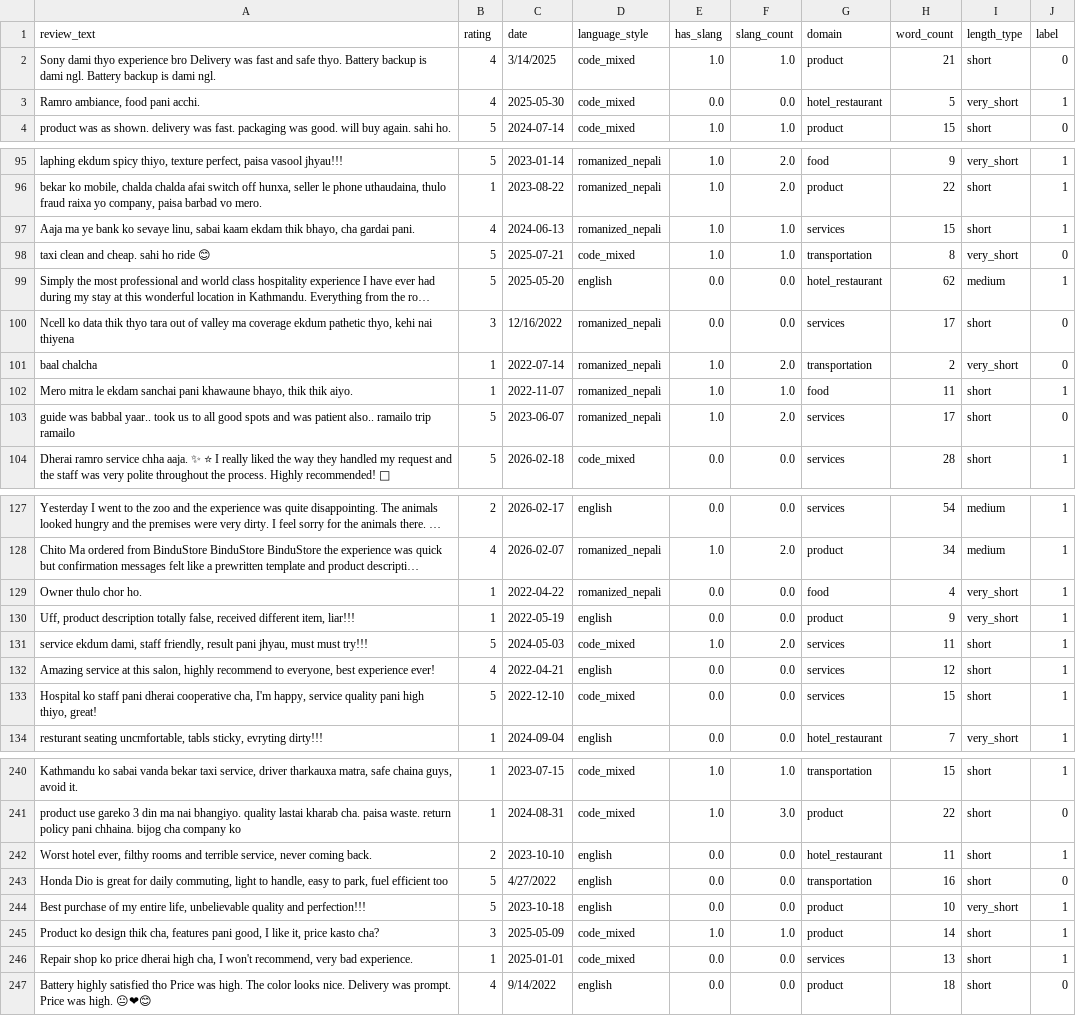
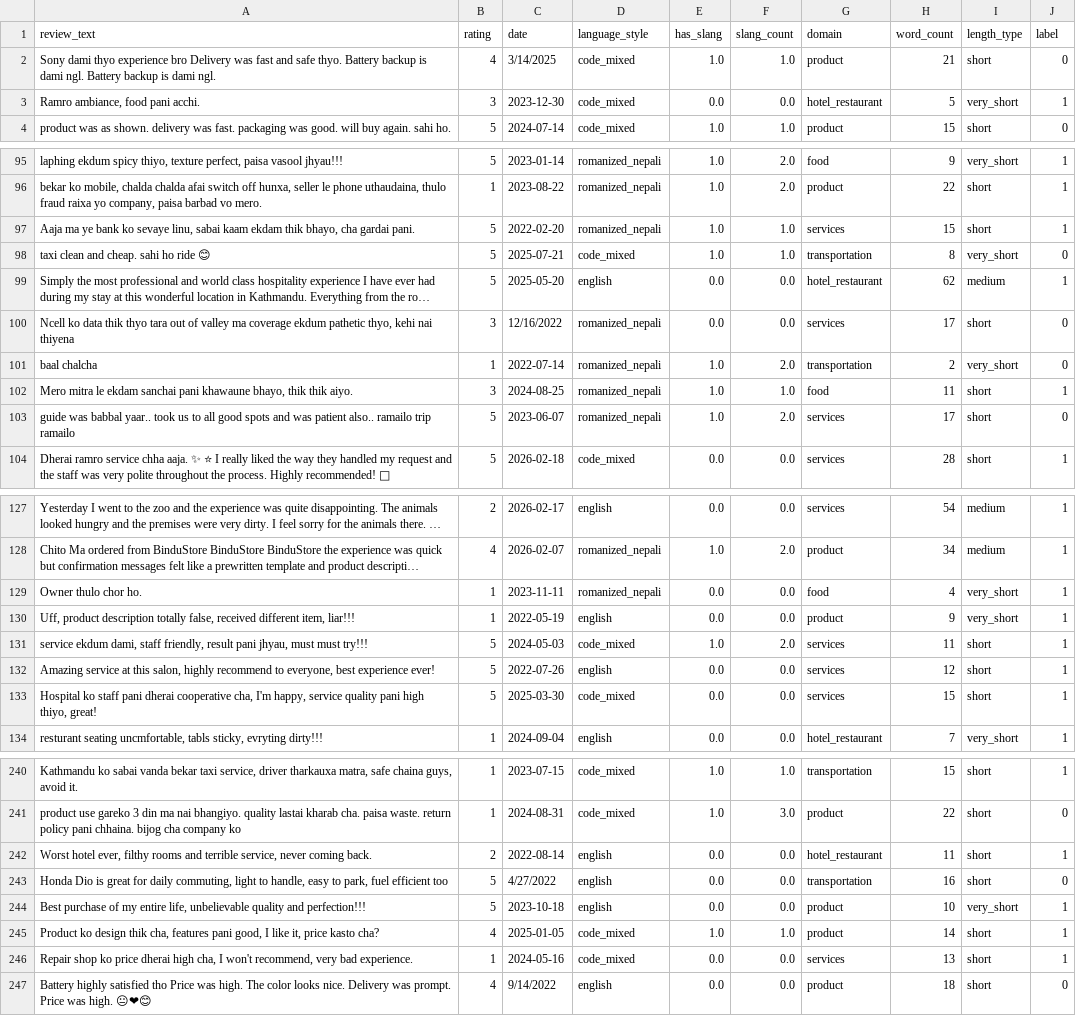
Before and after one commit to Rojin-Dhami/Bilingual-Fake-Review-Detection-model-with-XAI, a CSV file: data/processed/syn_test.csv, drawn as a sheet; only a part is shown, gaps mark what is left out; long unchanged cells end in …; the diff covers the shown part only; the diff names each change by its address in the sheet, - before the commit and + after, or states it on an @@ line.

```diff
--- a/data/processed/syn_test.csv
+++ b/data/processed/syn_test.csv
-B3 (rating): 4
+B3 (rating): 3
-C3 (date): 2025-05-30
+C3 (date): 2023-12-30
-B97 (rating): 4
+B97 (rating): 5
-C97 (date): 2024-06-13
+C97 (date): 2022-02-20
-B102 (rating): 1
+B102 (rating): 3
-C102 (date): 2022-11-07
+C102 (date): 2024-08-25
-C129 (date): 2022-04-22
+C129 (date): 2023-11-11
-B132 (rating): 4
+B132 (rating): 5
-C132 (date): 2022-04-21
+C132 (date): 2022-07-26
-C133 (date): 2022-12-10
+C133 (date): 2025-03-30
-C242 (date): 2023-10-10
+C242 (date): 2022-08-14
-B245 (rating): 3
+B245 (rating): 4
-C245 (date): 2025-05-09
+C245 (date): 2025-01-05
-C246 (date): 2025-01-01
+C246 (date): 2024-05-16
```
Also changed, not shown: 87 edited cells elsewhere in this file, data/processed/syn_train.csv, data/processed/syn_val.csv, 4 other files.
